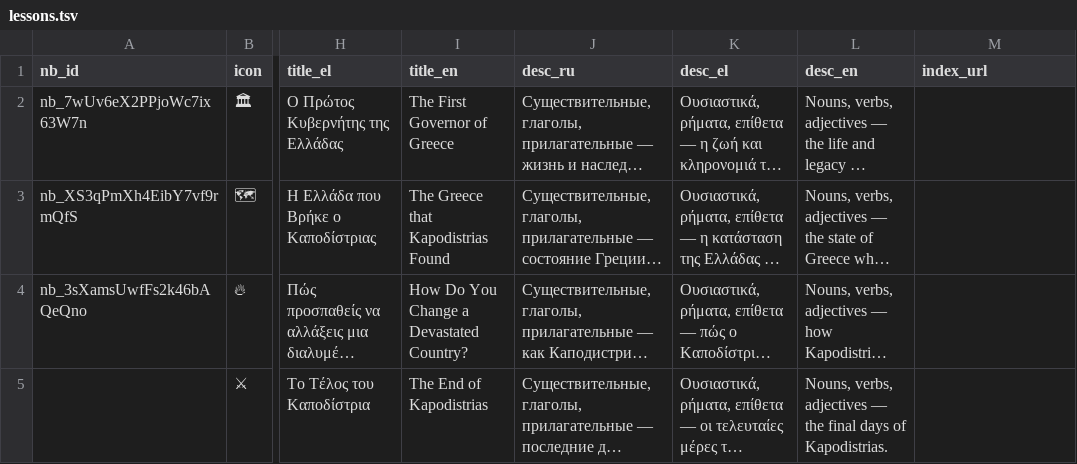
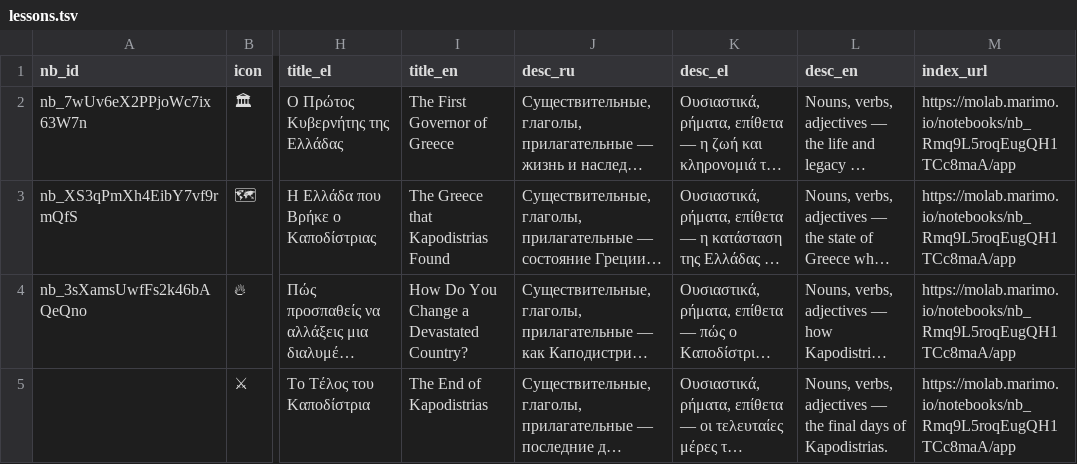
Before and after one commit to EEE-project/created_with_eee, a TSV file: kapodistrias/lessons.tsv, drawn as a sheet; only a part is shown, gaps mark what is left out; long unchanged cells end in …; the diff names each change by its address in the sheet, - before the commit and + after, or states it on an @@ line.

Commit message:
Wire molab IDs and set default language to English
- Fill _MAIN_URL in all four course subindex notebooks (points to main all-courses index nb_uSsB35QKHUXWXregdqcYg9)
- Fill nb fields in main notebook.py with subindex molab IDs for all four courses
- Add index_url to ellinika_b, kapodistrias, and odyssey lessons.tsv
- Set default language to English in main index, ellinika_b, and odyssey notebooks; keep Greek for kapodistrias, Russian for palaestra

```diff
--- a/kapodistrias/lessons.tsv
+++ b/kapodistrias/lessons.tsv
-M2:M5 (index_url): (empty)
+M2:M5 (index_url): https://molab.marimo.io/notebooks/nb_Rmq9L5roqEugQH1TCc8maA/app
```
Also changed, not shown: ellinika_b/lessons.tsv, odyssey/lessons.tsv, 7 other files.
